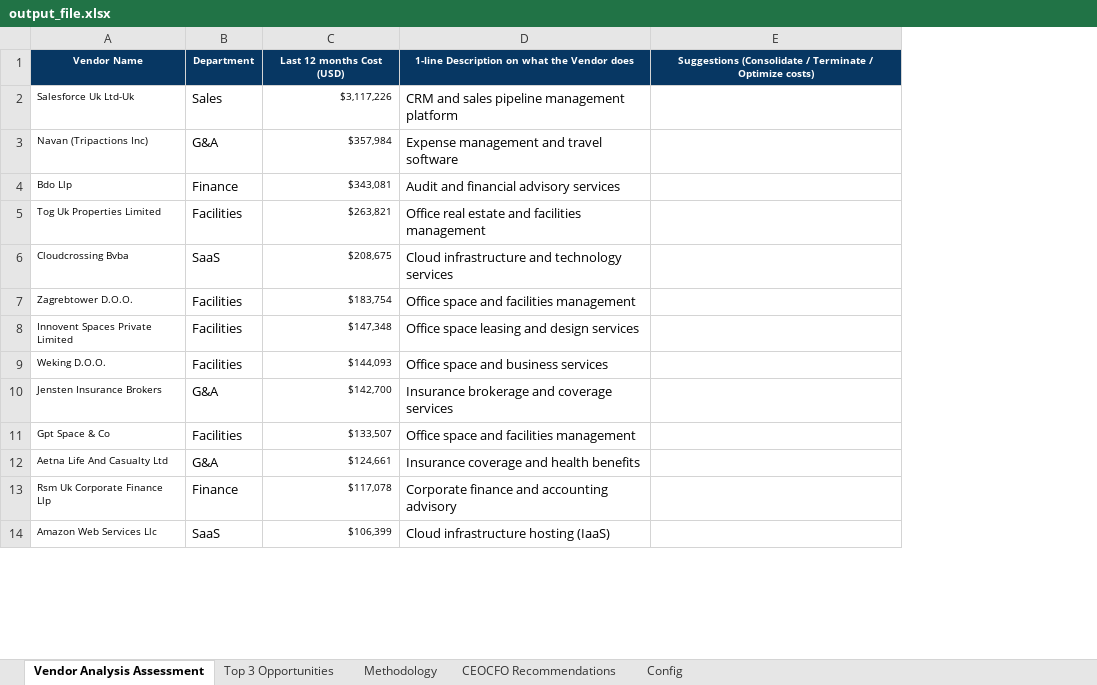
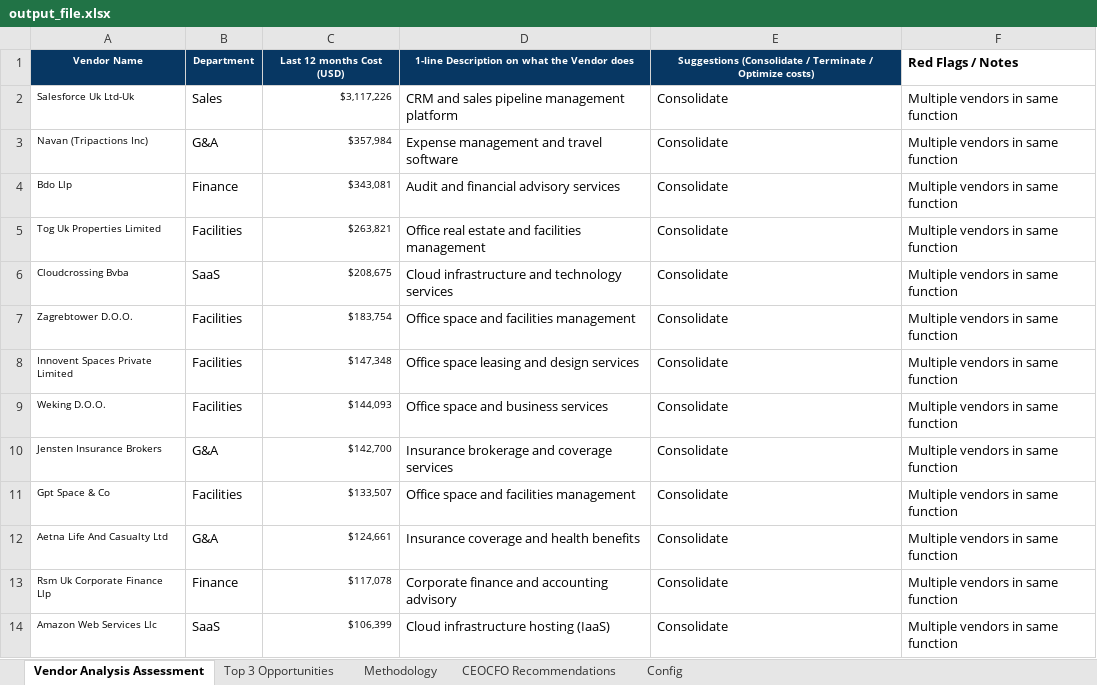
Before and after one commit to bmtc/crossover_work_task, an Excel workbook: output/output_file.xlsx, sheet Vendor Analysis Assessment, drawn as a sheet; only a part is shown; values as stored, in another font and other column widths than the file's, no borders; removed rows and columns are numbered as before the commit, all else as after; the diff names each change by its address in the sheet, - before the commit and + after, or states it on an @@ line.

```diff
--- a/output/output_file.xlsx (sheet Vendor Analysis Assessment)
+++ b/output/output_file.xlsx (sheet Vendor Analysis Assessment)
-column E, row 1: Suggestions (Consolidate / Terminate / Optimize costs)
+column E, rows 1-14: Suggestions (Consolidate / Terminate / Optimize costs) | Consolidate | Consolidate | Consolidate | Consolidate | Consolidate | Consolidate | Consolidate | Consolidate | Consolidate | Consolidate | Consolidate | Consolidate | Consolidate
+column F, rows 1-14: Red Flags / Notes | Multiple vendors in same function | Multiple vendors in same function | Multiple vendors in same function | Multiple vendors in same function | Multiple vendors in same function | Multiple vendors in same function | Multiple vendors in same function | Multiple vendors in same function | Multiple vendors in same function | Multiple vendors in same function | Multiple vendors in same function | Multiple vendors in same function | Multiple vendors in same function
```
Also changed, not shown: 2 other files.
